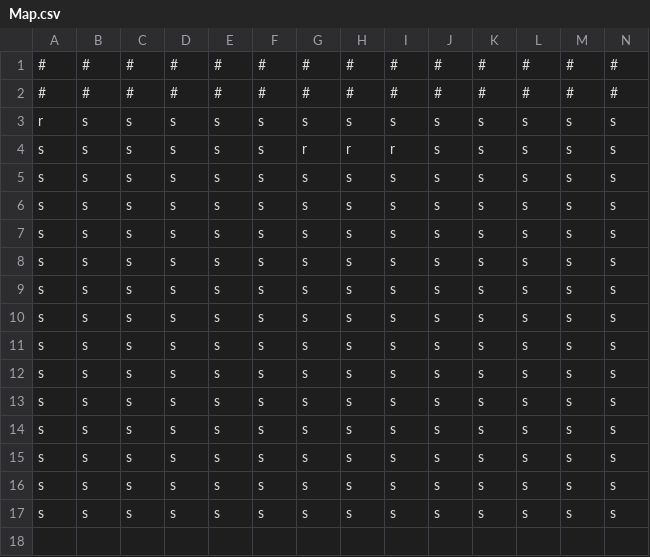
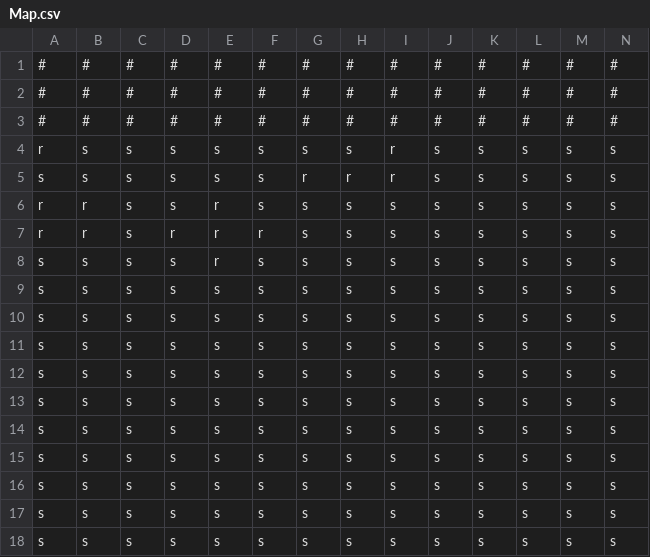
Before and after one commit to higa-shunnosuke/2026GameJam, a CSV file: TeamA/Resource/MapData/Map.csv, drawn as a sheet; only a part is shown; addresses are those after the commit; rows hold the shown columns only; the diff names each change by its address in the sheet, - before the commit and + after, or states it on an @@ line.

```diff
--- a/TeamA/Resource/MapData/Map.csv
+++ b/TeamA/Resource/MapData/Map.csv
+row 3: # | # | # | # | # | # | # | # | # | # | # | # | # | #
-I4: s
+I4: r
-A6:A7: s
+A6:A7: r
-B6:B7: s
+B6:B7: r
-E6:E8: s
+E6:E8: r
-D7: s
+D7: r
-F7: s
+F7: r
```
Also changed, not shown: 3 other files.
